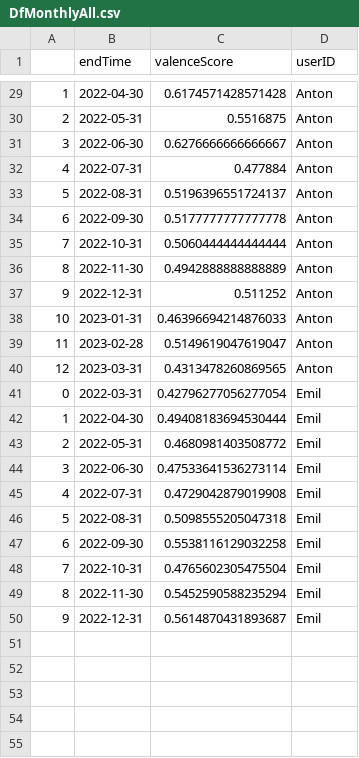
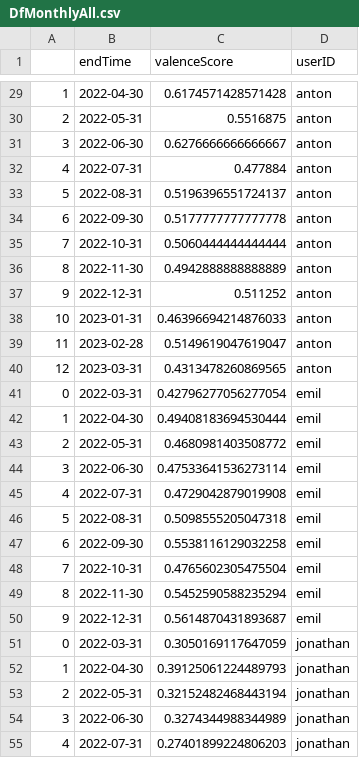
Before and after one commit to aywebe/Comparative-Spotify-Moods, a CSV file: data/lineChartData/DfMonthlyAll.csv, drawn as a sheet; only a part is shown, gaps mark what is left out; the diff covers the shown part only.

```diff
--- a/data/lineChartData/DfMonthlyAll.csv
+++ b/data/lineChartData/DfMonthlyAll.csv
@@ -29,22 +29,27 @@
-1,2022-04-30,0.6174571428571428,Anton
-2,2022-05-31,0.5516875,Anton
-3,2022-06-30,0.6276666666666667,Anton
-4,2022-07-31,0.477884,Anton
-5,2022-08-31,0.5196396551724137,Anton
-6,2022-09-30,0.5177777777777778,Anton
-7,2022-10-31,0.5060444444444444,Anton
-8,2022-11-30,0.4942888888888889,Anton
-9,2022-12-31,0.511252,Anton
-10,2023-01-31,0.46396694214876033,Anton
-11,2023-02-28,0.5149619047619047,Anton
-12,2023-03-31,0.4313478260869565,Anton
-0,2022-03-31,0.42796277056277054,Emil
-1,2022-04-30,0.49408183694530444,Emil
-2,2022-05-31,0.4680981403508772,Emil
-3,2022-06-30,0.47533641536273114,Emil
-4,2022-07-31,0.4729042879019908,Emil
-5,2022-08-31,0.5098555205047318,Emil
-6,2022-09-30,0.5538116129032258,Emil
-7,2022-10-31,0.4765602305475504,Emil
-8,2022-11-30,0.5452590588235294,Emil
-9,2022-12-31,0.5614870431893687,Emil
+1,2022-04-30,0.6174571428571428,anton
+2,2022-05-31,0.5516875,anton
+3,2022-06-30,0.6276666666666667,anton
+4,2022-07-31,0.477884,anton
+5,2022-08-31,0.5196396551724137,anton
+6,2022-09-30,0.5177777777777778,anton
+7,2022-10-31,0.5060444444444444,anton
+8,2022-11-30,0.4942888888888889,anton
+9,2022-12-31,0.511252,anton
+10,2023-01-31,0.46396694214876033,anton
+11,2023-02-28,0.5149619047619047,anton
+12,2023-03-31,0.4313478260869565,anton
+0,2022-03-31,0.42796277056277054,emil
+1,2022-04-30,0.49408183694530444,emil
+2,2022-05-31,0.4680981403508772,emil
+3,2022-06-30,0.47533641536273114,emil
+4,2022-07-31,0.4729042879019908,emil
+5,2022-08-31,0.5098555205047318,emil
+6,2022-09-30,0.5538116129032258,emil
+7,2022-10-31,0.4765602305475504,emil
+8,2022-11-30,0.5452590588235294,emil
+9,2022-12-31,0.5614870431893687,emil
+0,2022-03-31,0.3050169117647059,jonathan
+1,2022-04-30,0.39125061224489793,jonathan
+2,2022-05-31,0.32152482468443194,jonathan
+3,2022-06-30,0.3274344988344989,jonathan
+4,2022-07-31,0.27401899224806203,jonathan
```
Also changed, not shown: 1 added row and 27 edited cells elsewhere in this file, data/hourlyStreamingAll/dfHourlyDanceabilityAverage.csv, data/hourlyStreamingAll/dfHourlyTrackCount.csv, 13 other files.
